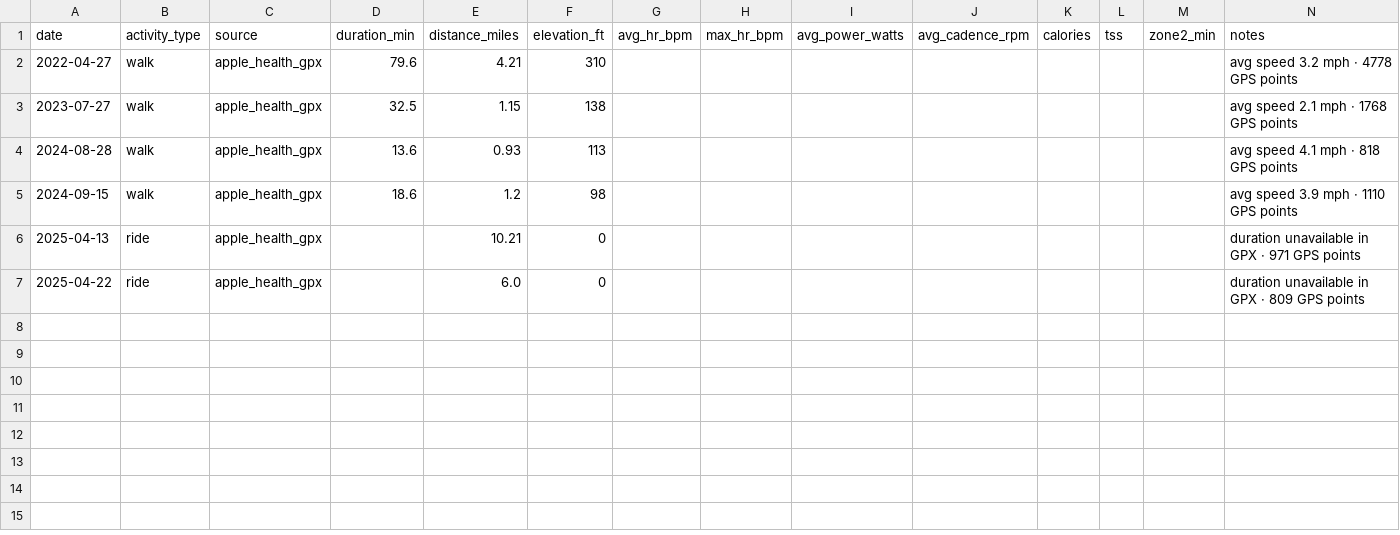
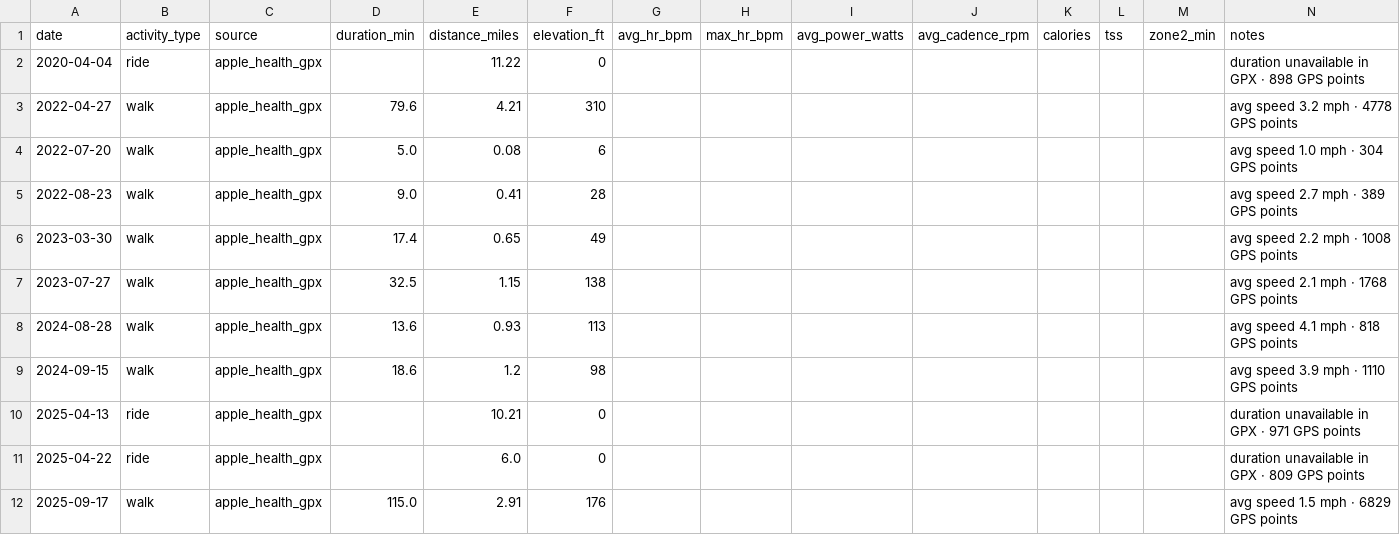
Before and after one commit to ryangarrettcolorado/protocl, a CSV file: protocl/data/ryan/training.csv, drawn as a sheet.

Commit message:
data: +3 historical blood draws (2024-08-26 pre-TRT, 2024-12-05, 2025-03-14) and +5 GPX dates
Bloodwork: 106 -> 264 rows (5 draws total: 2024-08-26, 2024-12-05, 2025-03-14, 2025-06-20, 2025-09-30).
- 2024-08-26 is pre-TRT baseline (Test 434, LH 3.6 natural production).
- 2024-12-05 early TRT (Test 1020 HIGH, Free T 223.4 HIGH, LH suppressed).
- 2025-03-14 E2 spike to 103 pg/mL (anastrozole adjustment likely); Free T uncalculable (total T >1500 ceiling).
- LabCorp pre-TRT Free T ref range (42.3-190.0) preserved as override for 2024-08-26.
- Labtest1/2 PDFs skipped as duplicates of existing 2025-09-30/2025-06-20 draws (logged in import_log).

Training: 6 -> 11 GPX rows (added 2020-04-04 ride, 2022-07-20, 2022-08-23, 2023-03-30, 2025-09-17 walks).

```diff
--- a/protocl/data/ryan/training.csv
+++ b/protocl/data/ryan/training.csv
@@ -1,3 +1,7 @@
 date,activity_type,source,duration_min,distance_miles,elevation_ft,avg_hr_bpm,max_hr_bpm,avg_power_watts,avg_cadence_rpm,calories,tss,zone2_min,notes
+2020-04-04,ride,apple_health_gpx,,11.22,0,,,,,,,,duration unavailable in GPX · 898 GPS points
 2022-04-27,walk,apple_health_gpx,79.6,4.21,310,,,,,,,,avg speed 3.2 mph · 4778 GPS points
+2022-07-20,walk,apple_health_gpx,5.0,0.08,6,,,,,,,,avg speed 1.0 mph · 304 GPS points
+2022-08-23,walk,apple_health_gpx,9.0,0.41,28,,,,,,,,avg speed 2.7 mph · 389 GPS points
+2023-03-30,walk,apple_health_gpx,17.4,0.65,49,,,,,,,,avg speed 2.2 mph · 1008 GPS points
 2023-07-27,walk,apple_health_gpx,32.5,1.15,138,,,,,,,,avg speed 2.1 mph · 1768 GPS points
@@ -7 +11,2 @@ date,activity_type,source,duration_min,distance_miles,elevation_ft,avg_hr_bpm,ma
 2025-04-22,ride,apple_health_gpx,,6.0,0,,,,,,,,duration unavailable in GPX · 809 GPS points
+2025-09-17,walk,apple_health_gpx,115.0,2.91,176,,,,,,,,avg speed 1.5 mph · 6829 GPS points
```
Also changed, not shown: protocl/data/ryan/context_notes.csv, protocl/data/ryan/import_log.csv, 3 other files.
